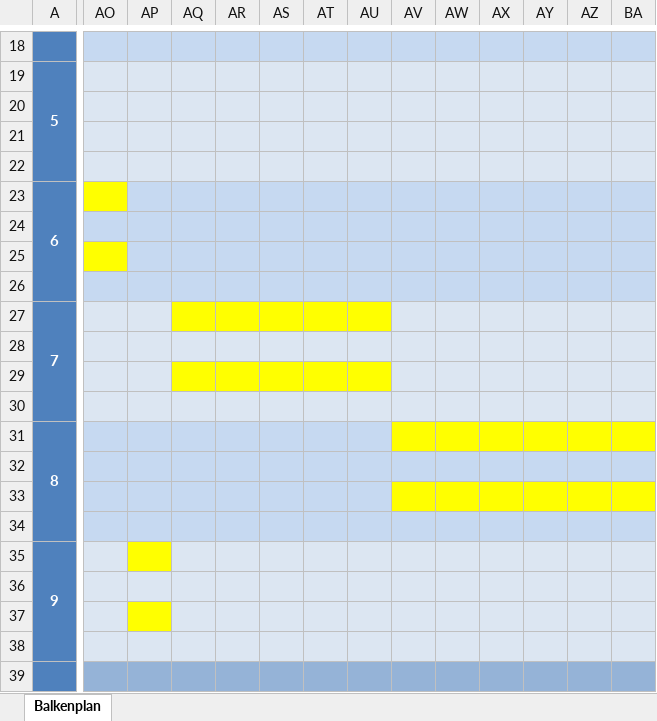
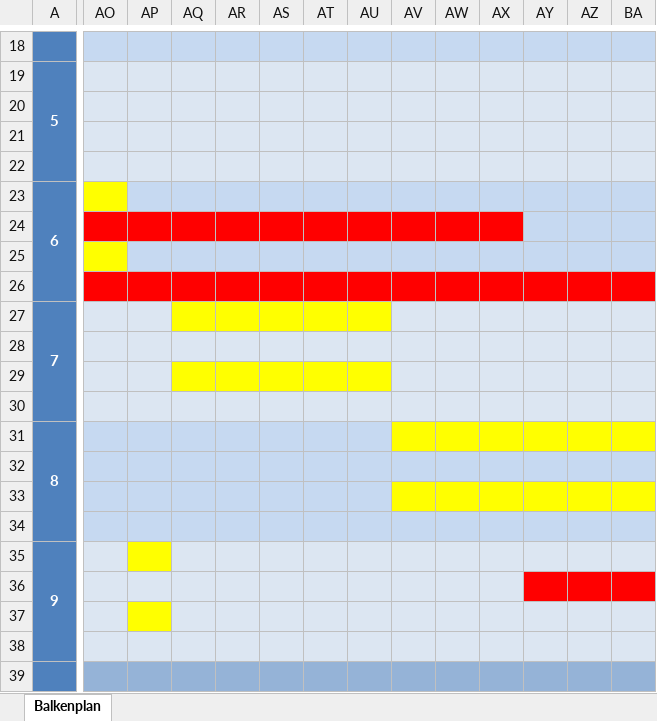
Before and after one commit to zhoefs/Onlineshop, an Excel workbook: OnlineShop/Documents/210_Gantt-Diagramm_Joshua_simon.110.xlsx, sheet Balkenplan, drawn as a sheet; only a part is shown, gaps mark what is left out; values as stored, in another font and other column widths than the file's, no borders; the diff covers the shown part only; the diff names each change by its address in the sheet, - before the commit and + after, or states it on an @@ line.

```diff
--- a/OnlineShop/Documents/210_Gantt-Diagramm_Joshua_simon.110.xlsx (sheet Balkenplan)
+++ b/OnlineShop/Documents/210_Gantt-Diagramm_Joshua_simon.110.xlsx (sheet Balkenplan)
-AO24:AX24 fill: #C6D9F1
+AO24:AX24 fill: #FF0000
-AO26:BA26 fill: #C6D9F1
+AO26:BA26 fill: #FF0000
-AY36:BA36 fill: #DCE6F2
+AY36:BA36 fill: #FF0000
```
Also changed, not shown: cell formats elsewhere in this sheet, 4 other files.
